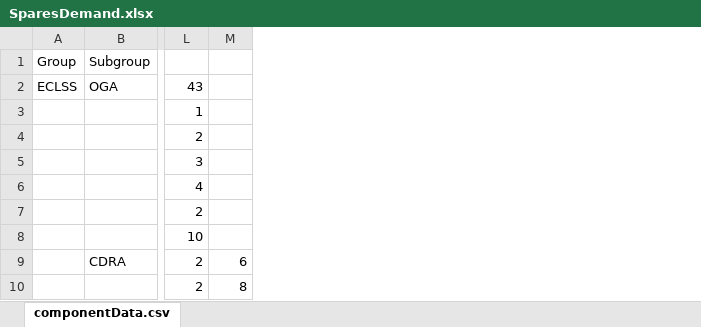
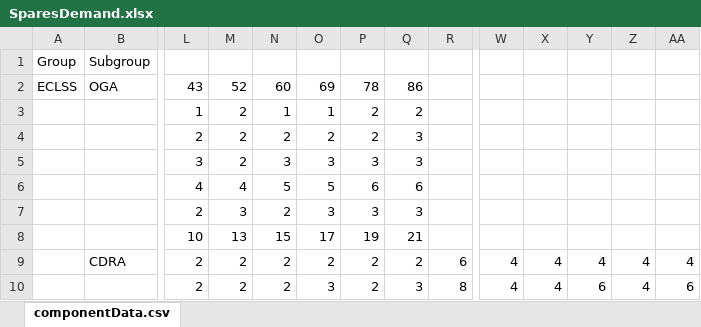
Before and after one commit to sydneydo/Mars-One-Feasibility-Study, an Excel workbook: Resilience Analysis/Acta/BPS/SparesDemand.xlsx, sheet componentData.csv, drawn as a sheet; only a part is shown, gaps mark what is left out; values as stored, in another font and other column widths than the file's, no borders; the diff names each change by its address in the sheet, - before the commit and + after, or states it on an @@ line.

```diff
--- a/Resilience Analysis/Acta/BPS/SparesDemand.xlsx (sheet componentData.csv)
+++ b/Resilience Analysis/Acta/BPS/SparesDemand.xlsx (sheet componentData.csv)
+column M, rows 2-10: 52 | 2 | 2 | 2 | 4 | 3 | 13 | 2 | 2
+column N, rows 2-10: 60 | 1 | 2 | 3 | 5 | 2 | 15 | 2 | 2
+column O, rows 2-10: 69 | 1 | 2 | 3 | 5 | 3 | 17 | 2 | 3
+column P, rows 2-10: 78 | 2 | 2 | 3 | 6 | 3 | 19 | 2 | 2
+column Q, rows 2-10: 86 | 2 | 3 | 3 | 6 | 3 | 21 | 2 | 3
+column W, rows 9-10: 4 | 4
+column X, rows 9-10: 4 | 4
+column Y, rows 9-10: 4 | 6
+column Z, rows 9-10: 4 | 4
+column AA, rows 9-10: 4 | 6
```
Also changed, not shown: Resilience Analysis/Acta/Plotting/sparesRequired_BPS.xlsx, Resilience Analysis/Acta/Plotting/sparesRequired_noBPS.xlsx, 20 other files.
